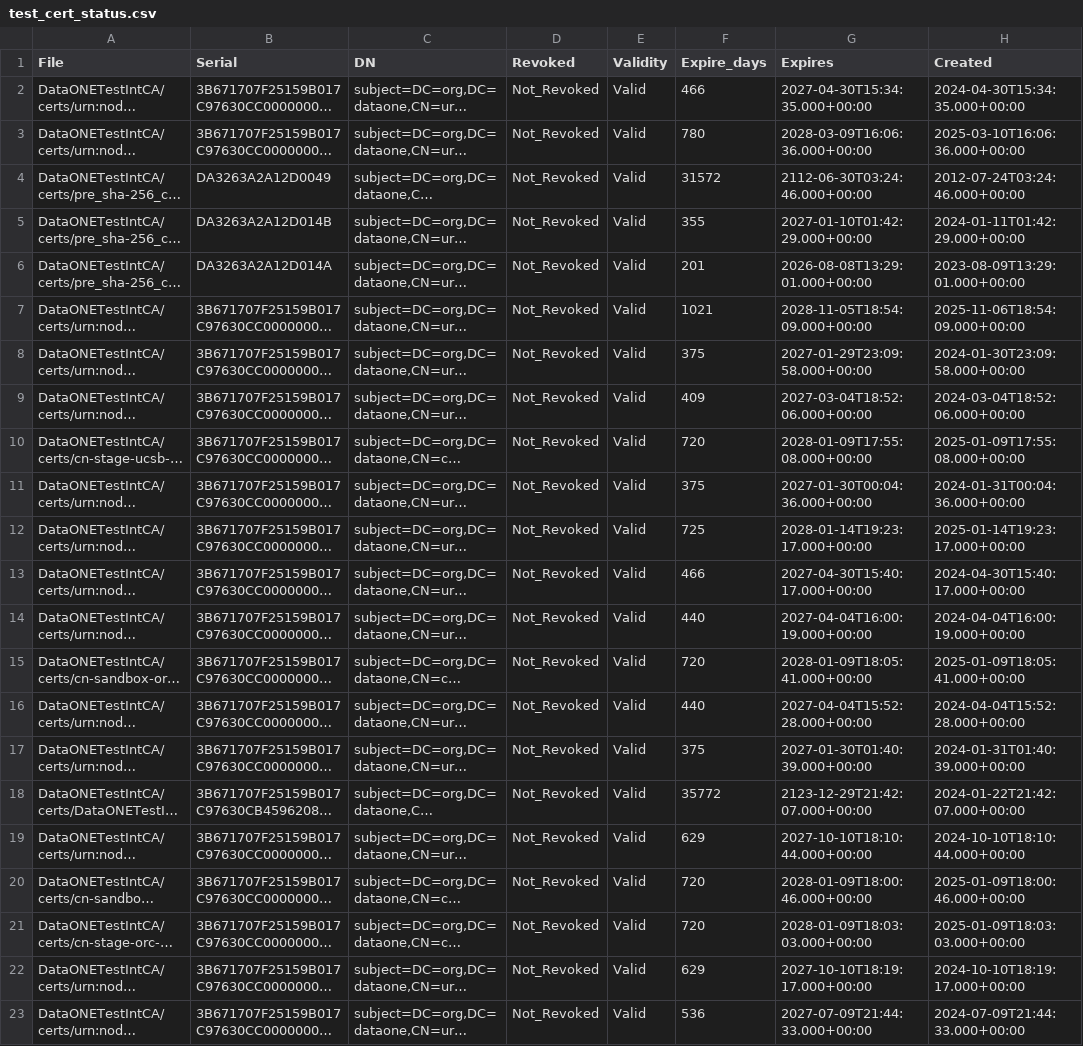
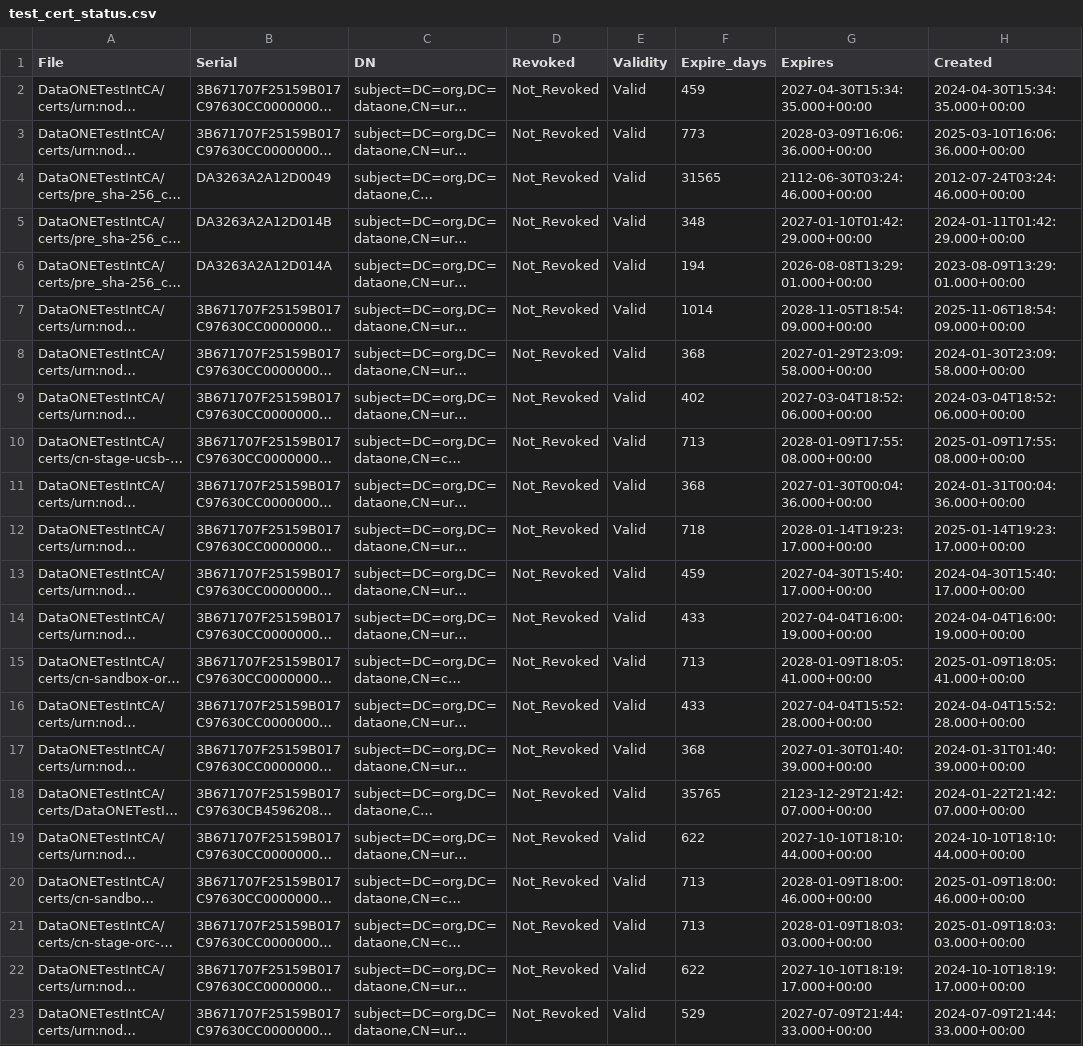
Before and after one commit to DataONEorg/ca, a CSV file: test_cert_status.csv, drawn as a sheet; long unchanged cells end in …; the diff names each change by its address in the sheet, - before the commit and + after, or states it on an @@ line.

```diff
--- a/test_cert_status.csv
+++ b/test_cert_status.csv
-F2 (Expire_days): 466
+F2 (Expire_days): 459
-F3 (Expire_days): 780
+F3 (Expire_days): 773
-F4 (Expire_days): 31572
+F4 (Expire_days): 31565
-F5 (Expire_days): 355
+F5 (Expire_days): 348
-F6 (Expire_days): 201
+F6 (Expire_days): 194
-F7 (Expire_days): 1021
+F7 (Expire_days): 1014
-F8 (Expire_days): 375
+F8 (Expire_days): 368
-F9 (Expire_days): 409
+F9 (Expire_days): 402
-F10 (Expire_days): 720
+F10 (Expire_days): 713
-F11 (Expire_days): 375
+F11 (Expire_days): 368
-F12 (Expire_days): 725
+F12 (Expire_days): 718
-F13 (Expire_days): 466
+F13 (Expire_days): 459
-F14 (Expire_days): 440
+F14 (Expire_days): 433
-F15 (Expire_days): 720
+F15 (Expire_days): 713
-F16 (Expire_days): 440
+F16 (Expire_days): 433
-F17 (Expire_days): 375
+F17 (Expire_days): 368
-F18 (Expire_days): 35772
+F18 (Expire_days): 35765
-F19 (Expire_days): 629
+F19 (Expire_days): 622
-F20:F21 (Expire_days): 720
+F20:F21 (Expire_days): 713
-F22 (Expire_days): 629
+F22 (Expire_days): 622
-F23 (Expire_days): 536
+F23 (Expire_days): 529
```
Also changed, not shown: prod_cert_status.csv, 2 other files.
